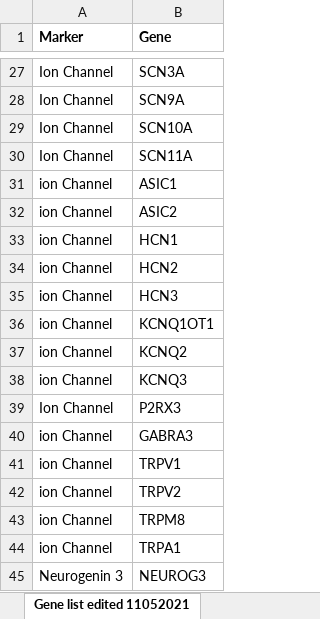
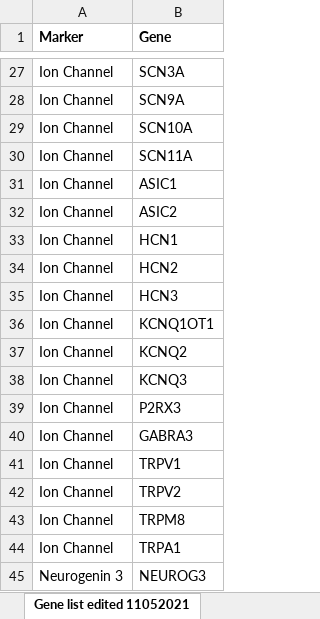
Before and after one commit to gyorilab/panacea_rnaseq, an Excel workbook: data/Gene_list.xlsx, sheet Gene list edited 11052021, drawn as a sheet; only a part is shown, gaps mark what is left out; values as stored, in another font and other column widths than the file's, no borders; the diff names each change by its address in the sheet, - before the commit and + after, or states it on an @@ line.

Commit message:
fixed ion channel naming

```diff
--- a/data/Gene_list.xlsx (sheet Gene list edited 11052021)
+++ b/data/Gene_list.xlsx (sheet Gene list edited 11052021)
-A31:A38 (Marker): ion Channel
+A31:A38 (Marker): Ion Channel
-A40:A44 (Marker): ion Channel
+A40:A44 (Marker): Ion Channel
```
Also changed, not shown: 2 other files.
